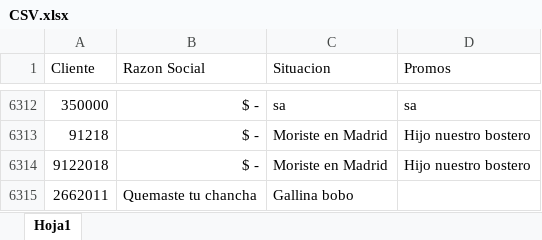
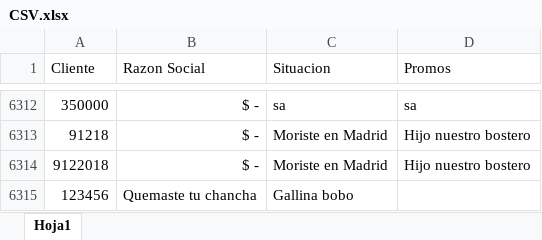
Before and after one commit to SantiagoPQ2/Web, an Excel workbook: public/CSV.xlsx, sheet Hoja1, drawn as a sheet; only a part is shown, gaps mark what is left out; values as stored, in another font and other column widths than the file's, no borders; the diff names each change by its address in the sheet, - before the commit and + after, or states it on an @@ line.

Commit message:
Add files via upload

```diff
--- a/public/CSV.xlsx (sheet Hoja1)
+++ b/public/CSV.xlsx (sheet Hoja1)
-A6315 (Cliente): 2662011
+A6315 (Cliente): 123456
```
